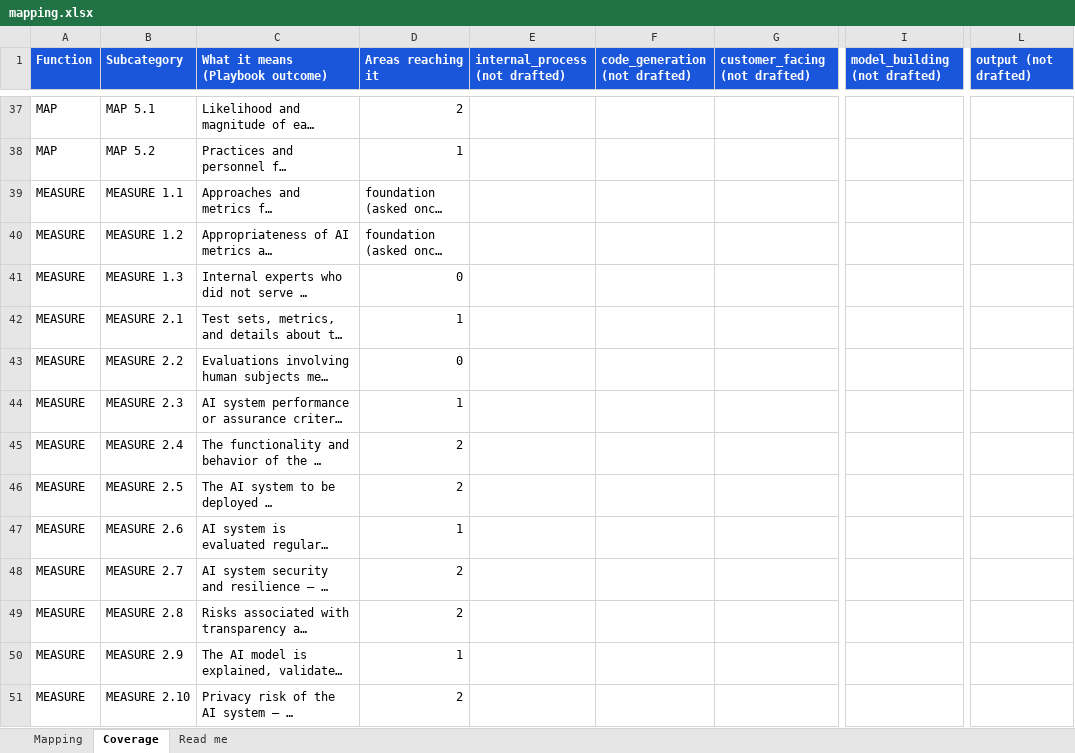
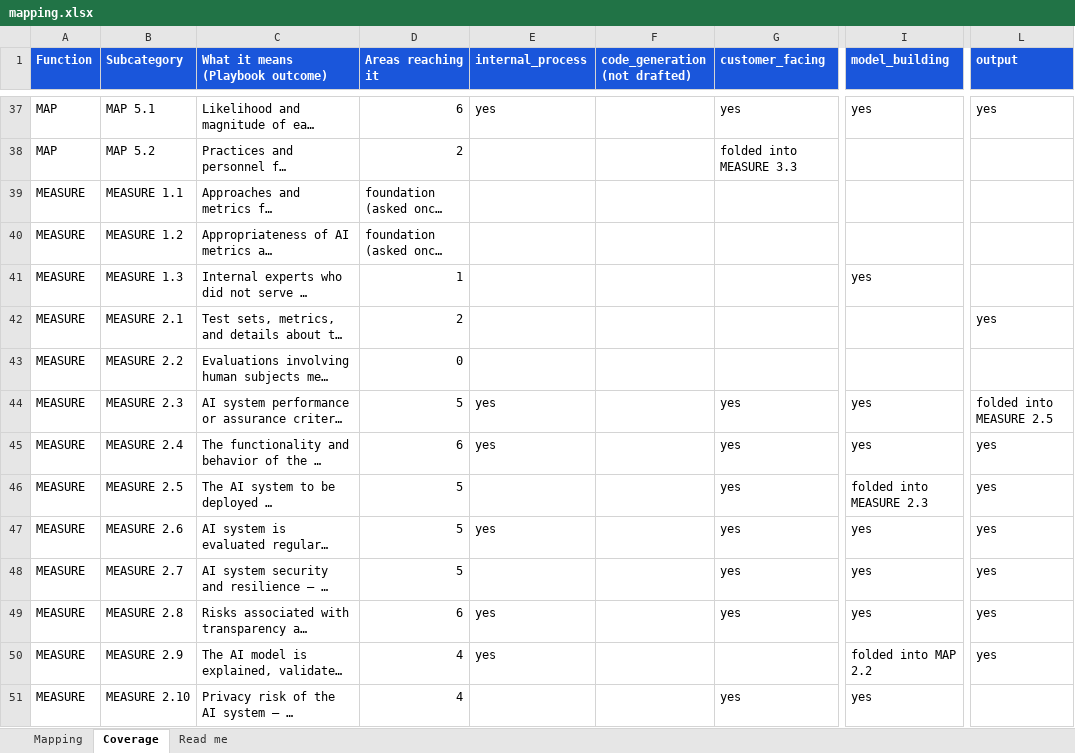
Before and after one commit to srilekha82/security-maturity-tool, an Excel workbook: data/ai/authoring/mapping.xlsx, sheet Coverage, drawn as a sheet; only a part is shown, gaps mark what is left out; long unchanged cells end in …; values as stored, in another font and other column widths than the file's, no borders; the diff covers the shown part only; the diff names each change by its address in the sheet, - before the commit and + after, or states it on an @@ line.

```diff
--- a/data/ai/authoring/mapping.xlsx (sheet Coverage)
+++ b/data/ai/authoring/mapping.xlsx (sheet Coverage)
-E1: internal_process (not drafted)
+E1: internal_process
-G1: customer_facing (not drafted)
+G1: customer_facing
-I1: model_building (not drafted)
+I1: model_building
-L1: output (not drafted)
+L1: output
-D37 (Areas reaching it): 2
+D37 (Areas reaching it): 6
-E37 (internal_process): (empty)
+E37 (internal_process): yes
-G37 (customer_facing): (empty)
+G37 (customer_facing): yes
-I37 (model_building): (empty)
+I37 (model_building): yes
-L37 (output): (empty)
+L37 (output): yes
-D38 (Areas reaching it): 1
+D38 (Areas reaching it): 2
-G38 (customer_facing): (empty)
+G38 (customer_facing): folded into MEASURE 3.3
-D41 (Areas reaching it): 0
+D41 (Areas reaching it): 1
-I41 (model_building): (empty)
+I41 (model_building): yes
-D42 (Areas reaching it): 1
+D42 (Areas reaching it): 2
-L42 (output): (empty)
+L42 (output): yes
-D44 (Areas reaching it): 1
+D44 (Areas reaching it): 5
-E44:E45 (internal_process): (empty)
+E44:E45 (internal_process): yes
-G44:G49 (customer_facing): (empty)
+G44:G49 (customer_facing): yes
-I44:I45 (model_building): (empty)
+I44:I45 (model_building): yes
-L44 (output): (empty)
+L44 (output): folded into MEASURE 2.5
-D45 (Areas reaching it): 2
+D45 (Areas reaching it): 6
-L45:L50 (output): (empty)
+L45:L50 (output): yes
-D46 (Areas reaching it): 2
+D46 (Areas reaching it): 5
-I46 (model_building): (empty)
+I46 (model_building): folded into MEASURE 2.3
-D47 (Areas reaching it): 1
+D47 (Areas reaching it): 5
-E47 (internal_process): (empty)
+E47 (internal_process): yes
-I47:I49 (model_building): (empty)
+I47:I49 (model_building): yes
-D48 (Areas reaching it): 2
+D48 (Areas reaching it): 5
-D49 (Areas reaching it): 2
+D49 (Areas reaching it): 6
-E49:E50 (internal_process): (empty)
+E49:E50 (internal_process): yes
-D50 (Areas reaching it): 1
+D50 (Areas reaching it): 4
-I50 (model_building): (empty)
+I50 (model_building): folded into MAP 2.2
-D51 (Areas reaching it): 2
+D51 (Areas reaching it): 4
-G51 (customer_facing): (empty)
+G51 (customer_facing): yes
-I51 (model_building): (empty)
+I51 (model_building): yes
```
Also changed, not shown: 85 edited cells elsewhere in this sheet, sheet Mapping, 6 other files.
